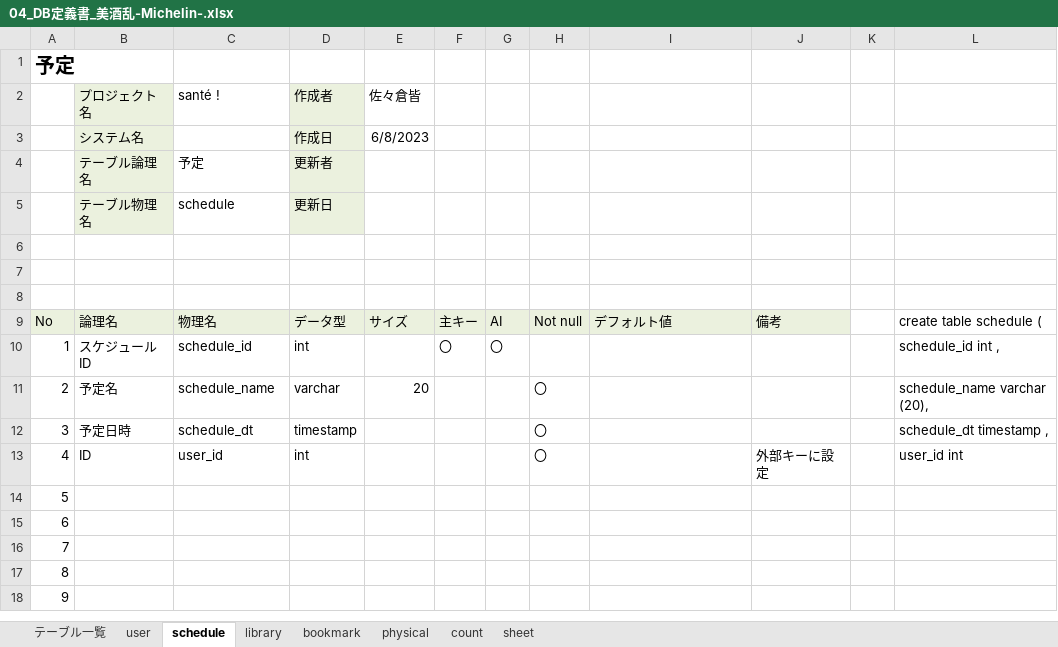
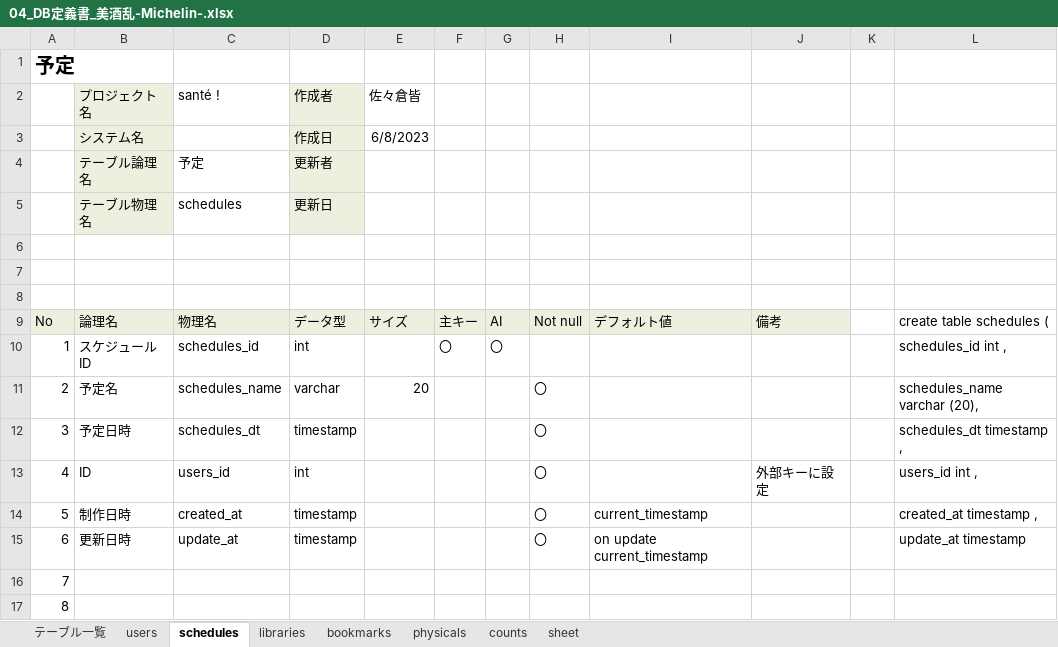
Before and after one commit to dojo2023/B-5, an Excel workbook: doc/04_DB定義書_美酒乱-Michelin-.xlsx, sheet schedules, drawn as a sheet; only a part is shown; the shorter side is filled out with more unchanged rows; values as stored, in another font and other column widths than the file's, no borders; the diff names each change by its address in the sheet, - before the commit and + after, or states it on an @@ line.

```diff
--- a/doc/04_DB定義書_美酒乱-Michelin-.xlsx (sheet schedules)
+++ b/doc/04_DB定義書_美酒乱-Michelin-.xlsx (sheet schedules)
-sheet tab: user
+sheet tab: users
-sheet tab: schedule
+sheet tab: schedules
-sheet tab: library
+sheet tab: libraries
-sheet tab: bookmark
+sheet tab: bookmarks
-sheet tab: physical
+sheet tab: physicals
-sheet tab: count
+sheet tab: counts
-C5 (santé !): schedule
+C5 (santé !): schedules
-L9: create table schedule (
+L9: create table schedules (
-C10 (santé !): schedule_id
+C10 (santé !): schedules_id
-L10: schedule_id int ,
+L10: schedules_id int ,
-C11 (santé !): schedule_name
+C11 (santé !): schedules_name
-L11: schedule_name varchar (20),
+L11: schedules_name varchar (20),
-C12 (santé !): schedule_dt
+C12 (santé !): schedules_dt
-L12: schedule_dt timestamp ,
+L12: schedules_dt timestamp ,
-C13 (santé !): user_id
+C13 (santé !): users_id
-L13: user_id int
+L13: users_id int ,
-B14 (プロジェクト名): (empty)
+B14 (プロジェクト名): 制作日時
-C14 (santé !): (empty)
+C14 (santé !): created_at
-D14:D15 (作成者): (empty)
+D14:D15 (作成者): timestamp
-H14:H15: (empty)
+H14:H15: 〇
-I14: (empty)
+I14: current_timestamp
-L14: (empty)
+L14: created_at timestamp ,
-B15 (プロジェクト名): (empty)
+B15 (プロジェクト名): 更新日時
-C15 (santé !): (empty)
+C15 (santé !): update_at
-I15: (empty)
+I15: on update current_timestamp
-L15: (empty)
+L15: update_at timestamp
```
Also changed, not shown: sheet libraries, sheet users, sheet counts, sheet bookmarks, sheet physicals, sheet テーブル一覧.
